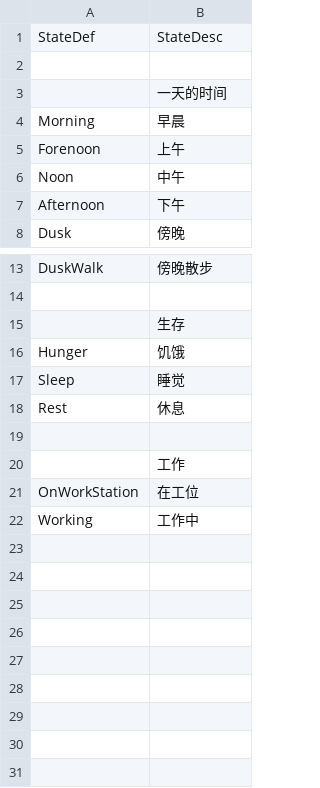
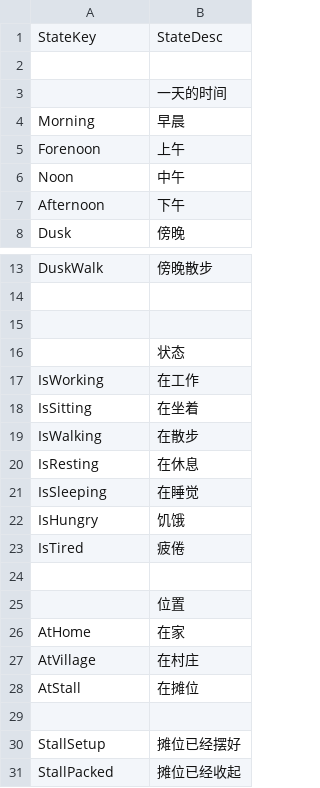
Before and after one commit to unphics/ikun, a CSV file: Config/Goap/State.csv, drawn as a sheet; only a part is shown, gaps mark what is left out.

```diff
--- a/Config/Goap/State.csv
+++ b/Config/Goap/State.csv
@@ -1,2 +1,2 @@
-StateDef|StateDesc|
+StateKey|StateDesc|
 ||
@@ -14,9 +14,18 @@ DuskWalk|傍晚散步|
 ||
-|生存|
-Hunger|饥饿|
-Sleep|睡觉|
-Rest|休息|
 ||
-|工作|
-OnWorkStation|在工位|
-Working|工作中|
+|状态|
+IsWorking|在工作|
+IsSitting|在坐着|
+IsWalking|在散步|
+IsResting|在休息|
+IsSleeping|在睡觉|
+IsHungry|饥饿|
+IsTired|疲倦|
+||
+|位置|
+AtHome|在家|
+AtVillage|在村庄|
+AtStall|在摊位|
+||
+StallSetup|摊位已经摆好|
+StallPacked|摊位已经收起|
```
Also changed, not shown: Config/Preload.csv, 16 other files.
